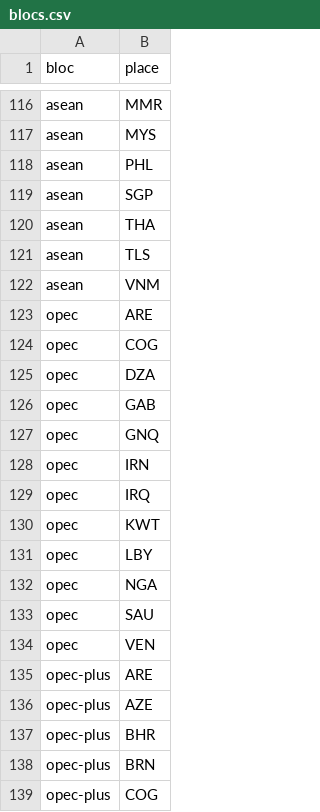
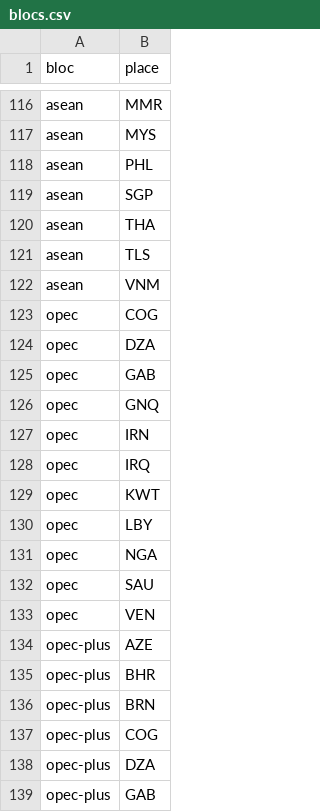
Before and after one commit to justinasweb/geopolitics-tools, a CSV file: src/data/blocs.csv, drawn as a sheet; only a part is shown, gaps mark what is left out; the shorter side is filled out with more unchanged rows.

```diff
--- a/src/data/blocs.csv
+++ b/src/data/blocs.csv
@@ -122,3 +122,2 @@ asean,TLS
 asean,VNM
-opec,ARE
 opec,COG
@@ -134,3 +133,2 @@ opec,SAU
 opec,VEN
-opec-plus,ARE
 opec-plus,AZE
```
Also changed, not shown: src/data/bloc-history.csv, 7 other files.
